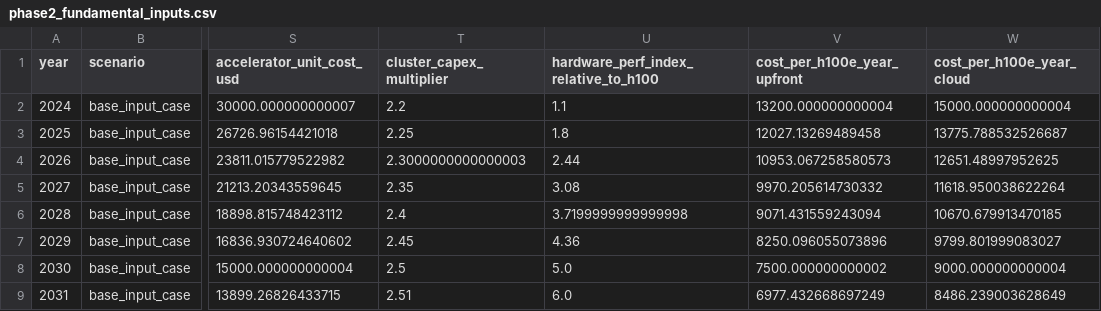
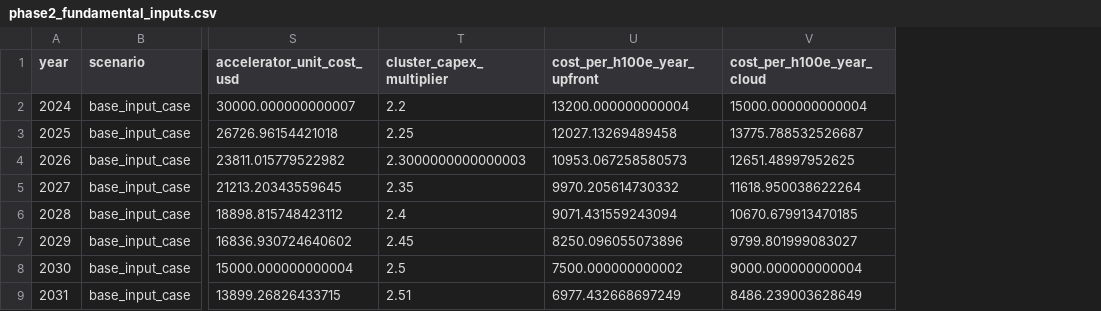
Before and after one commit to spiceoogway/ai-economy-timelines, a CSV file: data/processed/phase2_fundamental_inputs.csv, drawn as a sheet; only a part is shown, gaps mark what is left out; the diff names each change by its address in the sheet, - before the commit and + after, or states it on an @@ line.

```diff
--- a/data/processed/phase2_fundamental_inputs.csv
+++ b/data/processed/phase2_fundamental_inputs.csv
-column U, rows 1-9: hardware_perf_index_relative_to_h100 | 1.1 | 1.8 | 2.44 | 3.08 | 3.7199999999999998 | 4.36 | 5.0 | 6.0
```
Also changed, not shown: outputs/tables/phase2_sensitivity_analysis.csv, 4 other files.
